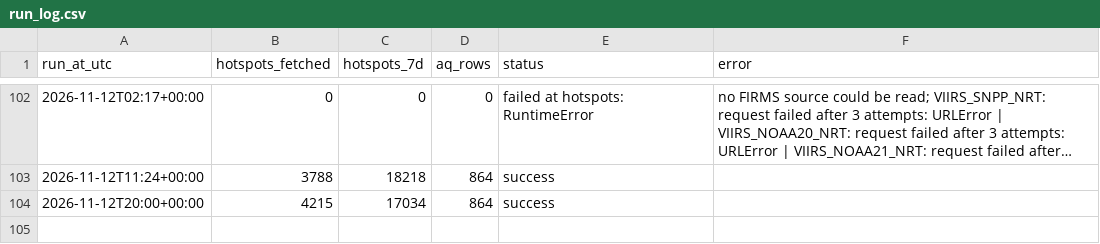
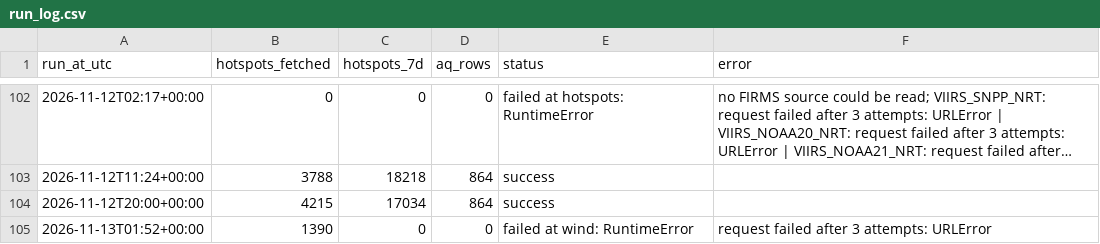
Before and after one commit to Din131/indonesia-haze-monitor, a CSV file: data/run_log.csv, drawn as a sheet; only a part is shown, gaps mark what is left out; long unchanged cells end in …; the diff names each change by its address in the sheet, - before the commit and + after, or states it on an @@ line.

```diff
--- a/data/run_log.csv
+++ b/data/run_log.csv
+row 105: 2026-11-13T01:52+00:00 | 1390 | 0 | 0 | failed at wind: RuntimeError | request failed after 3 attempts: URLError
```
